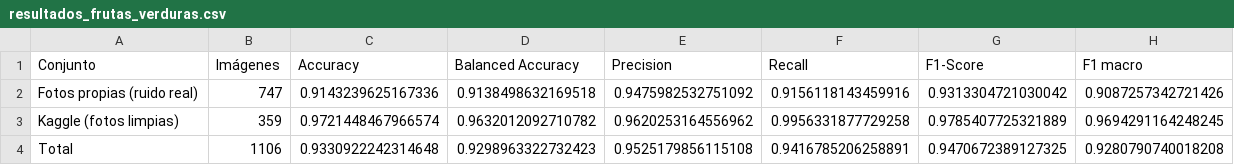
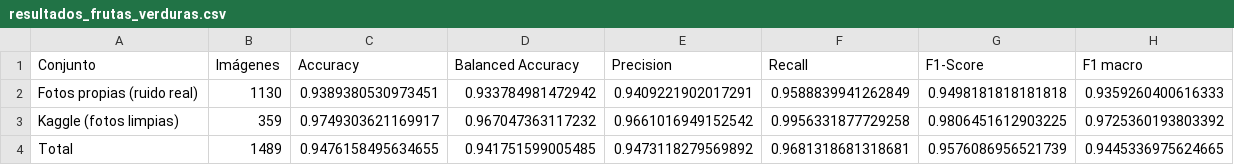
Before and after one commit to Gad-gg-23/Clasificador-Frutas-Verduras, a CSV file: salidas/resultados_frutas_verduras.csv, drawn as a sheet.

```diff
--- a/salidas/resultados_frutas_verduras.csv
+++ b/salidas/resultados_frutas_verduras.csv
@@ -1,4 +1,4 @@
 Conjunto,Imágenes,Accuracy,Balanced Accuracy,Precision,Recall,F1-Score,F1 macro
-Fotos propias (ruido real),747,0.9143239625167336,0.9138498632169518,0.9475982532751092,0.9156118143459916,0.9313304721030042,0.9087257342721426
-Kaggle (fotos limpias),359,0.9721448467966574,0.9632012092710782,0.9620253164556962,0.9956331877729258,0.9785407725321889,0.9694291164248245
-Total,1106,0.9330922242314648,0.9298963322732423,0.9525179856115108,0.9416785206258891,0.9470672389127325,0.9280790740018208
+Fotos propias (ruido real),1130,0.9389380530973451,0.933784981472942,0.9409221902017291,0.9588839941262849,0.9498181818181818,0.9359260400616333
+Kaggle (fotos limpias),359,0.9749303621169917,0.967047363117232,0.9661016949152542,0.9956331877729258,0.9806451612903225,0.9725360193803392
+Total,1489,0.9476158495634655,0.941751599005485,0.9473118279569892,0.9681318681318681,0.9576086956521739,0.9445336975624665
```
Also changed, not shown: salidas/errores_test.csv, salidas/historico_entrenamiento.csv, 2 other files.
